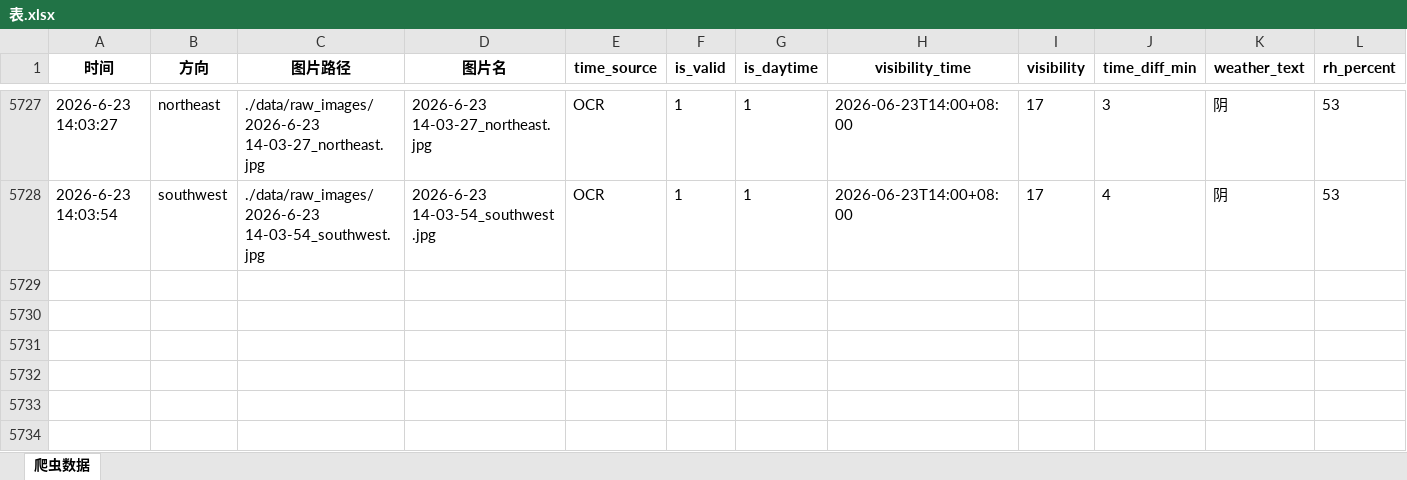
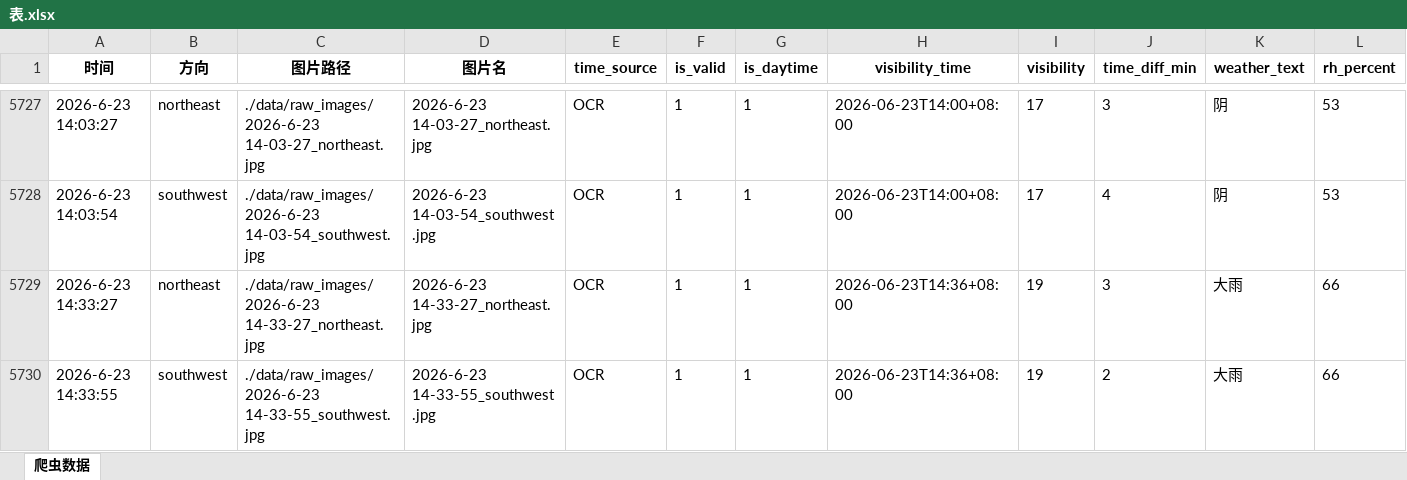
Before and after one commit to xiiiiiiiiiiier/fictional-octo-journey, an Excel workbook: 时刻爬取/data/metadata/表.xlsx, sheet 爬虫数据, drawn as a sheet; only a part is shown, gaps mark what is left out; values as stored, in another font and other column widths than the file's, no borders; rows hold the shown columns only; the diff names each change by its address in the sheet, - before the commit and + after, or states it on an @@ line.

```diff
--- a/时刻爬取/data/metadata/表.xlsx (sheet 爬虫数据)
+++ b/时刻爬取/data/metadata/表.xlsx (sheet 爬虫数据)
+row 5729: 2026-6-23 14:33:27 | northeast | ./data/raw_images/2026-6-23 14-33-27_northeast.jpg | 2026-6-23 14-33-27_northeast.jpg | OCR | 1 | 1 | 2026-06-23T14:36+08:00 | 19 | 3 | 大雨 | 66
+row 5730: 2026-6-23 14:33:55 | southwest | ./data/raw_images/2026-6-23 14-33-55_southwest.jpg | 2026-6-23 14-33-55_southwest.jpg | OCR | 1 | 1 | 2026-06-23T14:36+08:00 | 19 | 2 | 大雨 | 66
```
Also changed, not shown: 2 other files.
